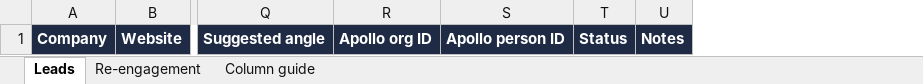
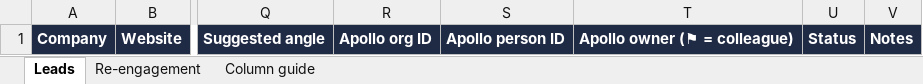
Before and after one commit to jamesthebattye/agent, an Excel workbook: templates/lead-sheet.xlsx, sheet Leads, drawn as a sheet; only a part is shown, gaps mark what is left out; values as stored, in another font and other column widths than the file's, no borders; the diff names each change by its address in the sheet, - before the commit and + after, or states it on an @@ line.

```diff
--- a/templates/lead-sheet.xlsx (sheet Leads)
+++ b/templates/lead-sheet.xlsx (sheet Leads)
+column T, row 1: Apollo owner (⚑ = colleague)
```
Also changed, not shown: sheet Re-engagement, sheet Column guide, knowledge/past-sponsors.template.xlsx, 7 other files.
